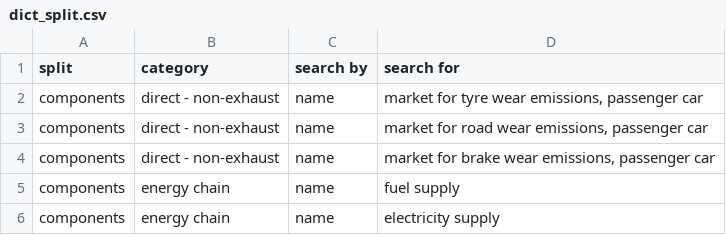
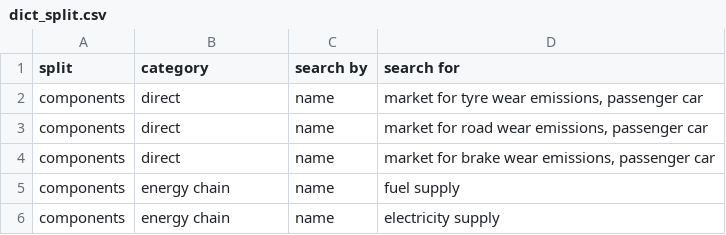
Before and after one commit to SimonVoelker/carculator, a CSV file: carculator/data/dict_split.csv, drawn as a sheet; only a part is shown.

Commit message:
Revert "work in progress on dividing direct emissions into direct, exhaust and direct, non-exhaust emissions"
This reverts commit f6b85ec24afce3bdbefcc498d4b2f122d390e17d.

```diff
--- a/carculator/data/dict_split.csv
+++ b/carculator/data/dict_split.csv
@@ -1,5 +1,5 @@
 split;category;search by;search for
-components;direct - non-exhaust;name;market for tyre wear emissions, passenger car
-components;direct - non-exhaust;name;market for road wear emissions, passenger car
-components;direct - non-exhaust;name;market for brake wear emissions, passenger car
+components;direct;name;market for tyre wear emissions, passenger car
+components;direct;name;market for road wear emissions, passenger car
+components;direct;name;market for brake wear emissions, passenger car
 components;energy chain;name;fuel supply
```
Also changed, not shown: 2 other files.
